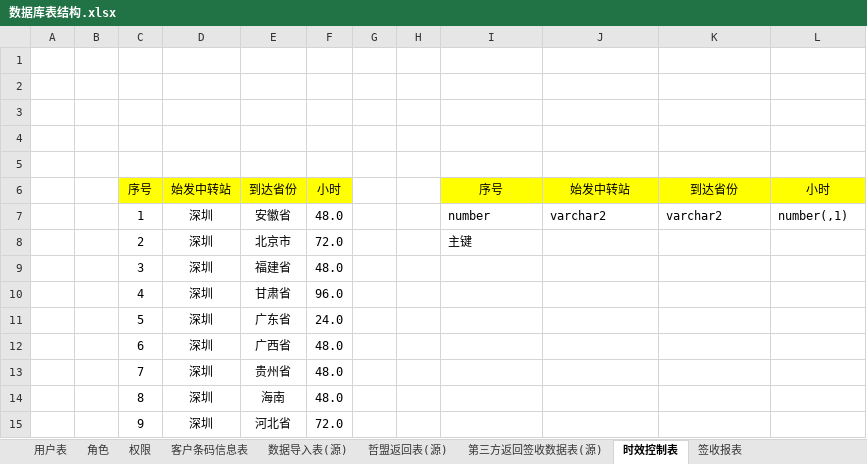
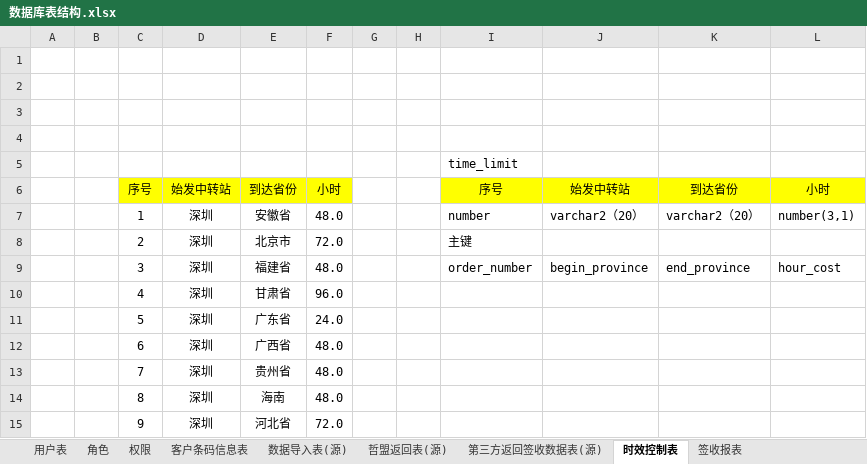
Before and after one commit to zacklin923/check, an Excel workbook: 文档/数据库表结构.xlsx, sheet 时效控制表, drawn as a sheet; values as stored, in another font and other column widths than the file's, no borders; the diff names each change by its address in the sheet, - before the commit and + after, or states it on an @@ line.

```diff
--- a/文档/数据库表结构.xlsx (sheet 时效控制表)
+++ b/文档/数据库表结构.xlsx (sheet 时效控制表)
-I5: (empty)
+I5: time_limit
-J7: varchar2
+J7: varchar2（20）
-K7: varchar2
+K7: varchar2（20）
-L7: number(,1)
+L7: number(3,1)
-I9: (empty)
+I9: order_number
-J9: (empty)
+J9: begin_province
-K9: (empty)
+K9: end_province
-L9: (empty)
+L9: hour_cost
```
Also changed, not shown: sheet 哲盟返回表(源), sheet 第三方返回签收数据表(源), sheet 数据导入表(源), sheet 签收报表, 文档/时间计划表.xlsx, 2 other files.
